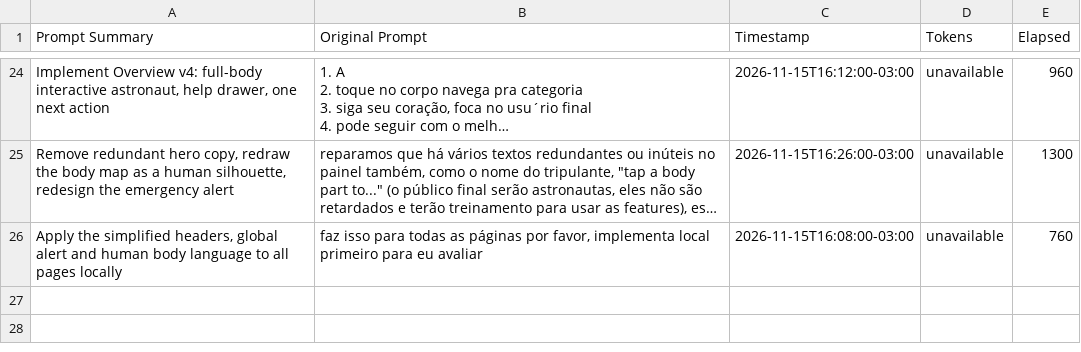
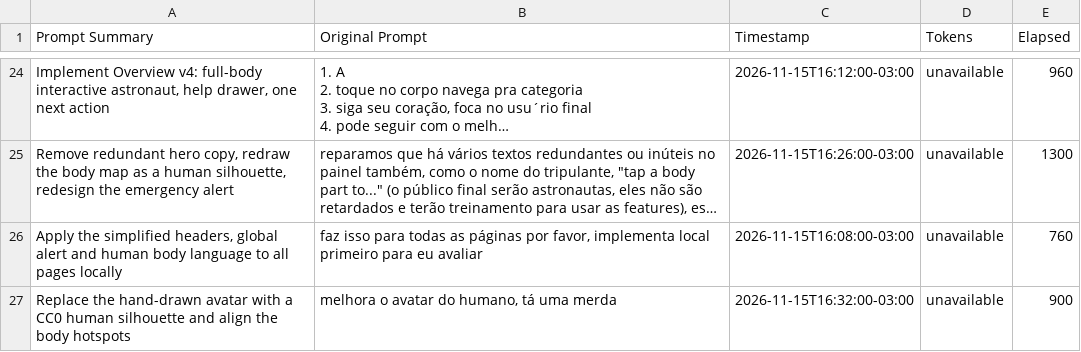
Before and after one commit to NASA-Space-App-Challenge-Health/app, a CSV file: docs/journal.csv, drawn as a sheet; only a part is shown, gaps mark what is left out; long unchanged cells end in …; the diff names each change by its address in the sheet, - before the commit and + after, or states it on an @@ line.

Commit message:
docs: journal row for the human silhouette

```diff
--- a/docs/journal.csv
+++ b/docs/journal.csv
+row 27: Replace the hand-drawn avatar with a CC0 human silhouette and align the body hotspots | melhora o avatar do humano, tá uma merda | 2026-11-15T16:32:00-03:00 | unavailable | 900
```
